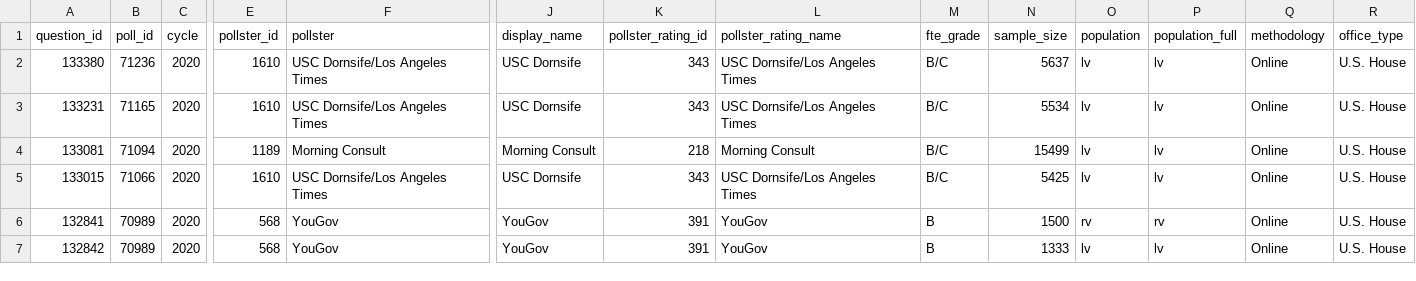
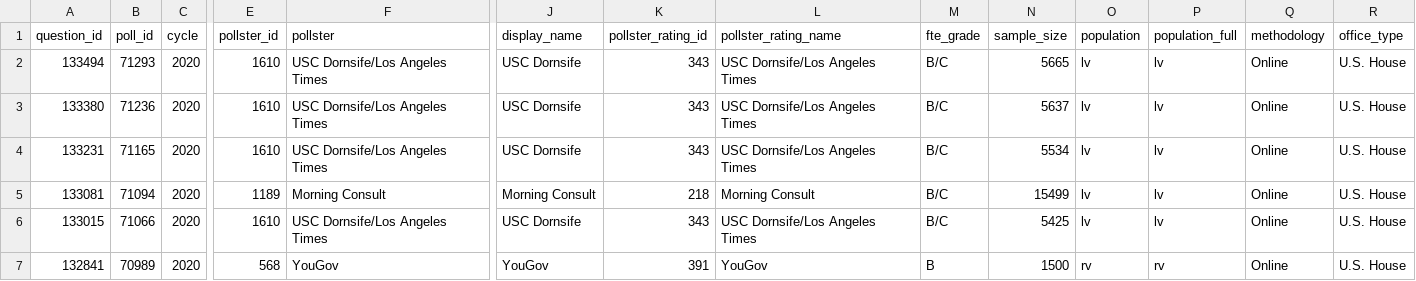
Before and after one commit to simonw/fivethirtyeight-polls, a CSV file: generic_ballot_polls.csv, drawn as a sheet; only a part is shown, gaps mark what is left out; the shorter side is filled out with more unchanged rows; rows hold the shown columns only; the diff names each change by its address in the sheet, - before the commit and + after, or states it on an @@ line.

```diff
--- a/generic_ballot_polls.csv
+++ b/generic_ballot_polls.csv
+row 2: 133494 | 71293 | 2020 | 1610 | USC Dornsife/Los Angeles Times | USC Dornsife | 343 | USC Dornsife/Los Angeles Times | B/C | 5665 | lv | lv | Online | U.S. House
```
Also changed, not shown: 1 other file.
